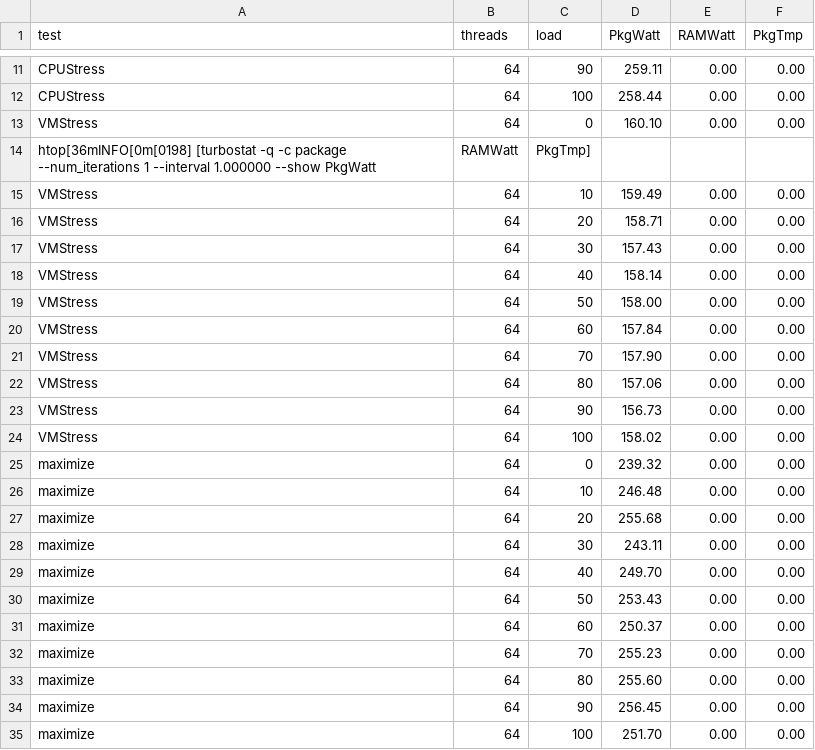
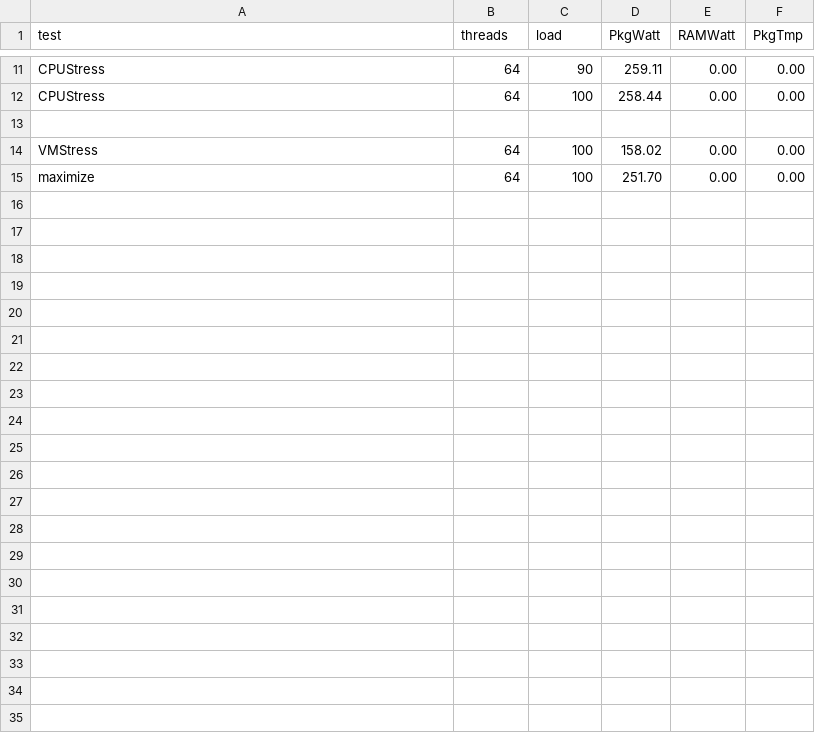
Before and after one commit to JosuaCarl/ichnos, a CSV file: data/ts/ts-thanos-2.csv, drawn as a sheet; only a part is shown, gaps mark what is left out; the diff names each change by its address in the sheet, - before the commit and + after, or states it on an @@ line.

```diff
--- a/data/ts/ts-thanos-2.csv
+++ b/data/ts/ts-thanos-2.csv
-row 13: VMStress | 64 | 0 | 160.10 | 0.00 | 0.00
+row 13: (empty)
-row 14: htop[36mINFO[0m[0198] [turbostat -q -c package --num_iterations 1 --interval 1.000000 --show PkgWatt | RAMWatt | PkgTmp]
-row 15: VMStress | 64 | 10 | 159.49 | 0.00 | 0.00
-row 16: VMStress | 64 | 20 | 158.71 | 0.00 | 0.00
-row 17: VMStress | 64 | 30 | 157.43 | 0.00 | 0.00
-row 18: VMStress | 64 | 40 | 158.14 | 0.00 | 0.00
-row 19: VMStress | 64 | 50 | 158.00 | 0.00 | 0.00
-row 20: VMStress | 64 | 60 | 157.84 | 0.00 | 0.00
-row 21: VMStress | 64 | 70 | 157.90 | 0.00 | 0.00
-row 22: VMStress | 64 | 80 | 157.06 | 0.00 | 0.00
-row 23: VMStress | 64 | 90 | 156.73 | 0.00 | 0.00
-row 25: maximize | 64 | 0 | 239.32 | 0.00 | 0.00
-row 26: maximize | 64 | 10 | 246.48 | 0.00 | 0.00
-row 27: maximize | 64 | 20 | 255.68 | 0.00 | 0.00
-row 28: maximize | 64 | 30 | 243.11 | 0.00 | 0.00
-row 29: maximize | 64 | 40 | 249.70 | 0.00 | 0.00
-row 30: maximize | 64 | 50 | 253.43 | 0.00 | 0.00
-row 31: maximize | 64 | 60 | 250.37 | 0.00 | 0.00
-row 32: maximize | 64 | 70 | 255.23 | 0.00 | 0.00
-row 33: maximize | 64 | 80 | 255.60 | 0.00 | 0.00
-row 34: maximize | 64 | 90 | 256.45 | 0.00 | 0.00
```
Also changed, not shown: data/ts/ts-firefly-1.csv, data/ts/ts-firefly-2.csv, 7 other files.
